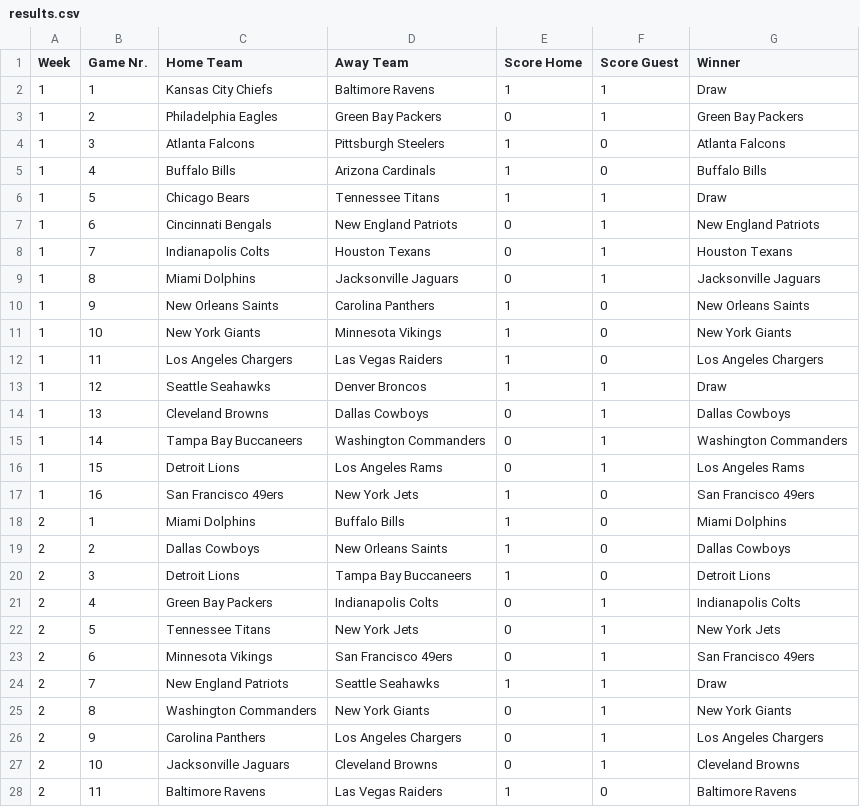
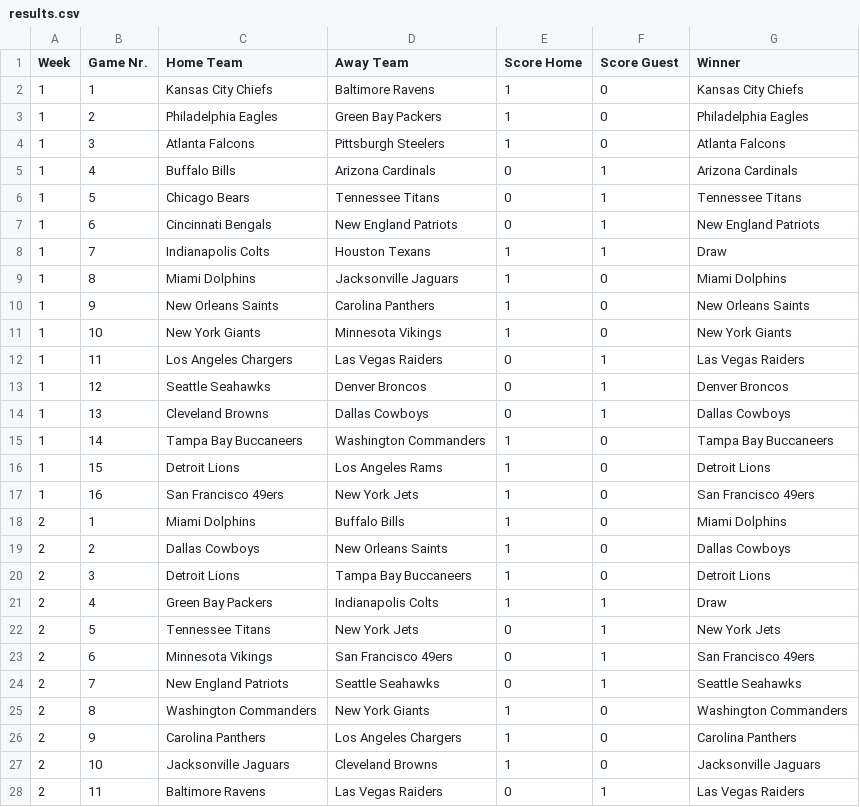
Before and after one commit to AlexSchinnerl/nfl_2024, a CSV file: data/results.csv, drawn as a sheet; only a part is shown; the diff covers the shown part only.

```diff
--- a/data/results.csv
+++ b/data/results.csv
@@ -1,17 +1,17 @@
 Week,Game Nr.,Home Team,Away Team,Score Home,Score Guest,Winner
-1,1,Kansas City Chiefs,Baltimore Ravens,1,1,Draw
-1,2,Philadelphia Eagles,Green Bay Packers,0,1,Green Bay Packers
+1,1,Kansas City Chiefs,Baltimore Ravens,1,0,Kansas City Chiefs
+1,2,Philadelphia Eagles,Green Bay Packers,1,0,Philadelphia Eagles
 1,3,Atlanta Falcons,Pittsburgh Steelers,1,0,Atlanta Falcons
-1,4,Buffalo Bills,Arizona Cardinals,1,0,Buffalo Bills
-1,5,Chicago Bears,Tennessee Titans,1,1,Draw
+1,4,Buffalo Bills,Arizona Cardinals,0,1,Arizona Cardinals
+1,5,Chicago Bears,Tennessee Titans,0,1,Tennessee Titans
 1,6,Cincinnati Bengals,New England Patriots,0,1,New England Patriots
-1,7,Indianapolis Colts,Houston Texans,0,1,Houston Texans
-1,8,Miami Dolphins,Jacksonville Jaguars,0,1,Jacksonville Jaguars
+1,7,Indianapolis Colts,Houston Texans,1,1,Draw
+1,8,Miami Dolphins,Jacksonville Jaguars,1,0,Miami Dolphins
 1,9,New Orleans Saints,Carolina Panthers,1,0,New Orleans Saints
 1,10,New York Giants,Minnesota Vikings,1,0,New York Giants
-1,11,Los Angeles Chargers,Las Vegas Raiders,1,0,Los Angeles Chargers
-1,12,Seattle Seahawks,Denver Broncos,1,1,Draw
+1,11,Los Angeles Chargers,Las Vegas Raiders,0,1,Las Vegas Raiders
+1,12,Seattle Seahawks,Denver Broncos,0,1,Denver Broncos
 1,13,Cleveland Browns,Dallas Cowboys,0,1,Dallas Cowboys
-1,14,Tampa Bay Buccaneers,Washington Commanders,0,1,Washington Commanders
-1,15,Detroit Lions,Los Angeles Rams,0,1,Los Angeles Rams
+1,14,Tampa Bay Buccaneers,Washington Commanders,1,0,Tampa Bay Buccaneers
+1,15,Detroit Lions,Los Angeles Rams,1,0,Detroit Lions
 1,16,San Francisco 49ers,New York Jets,1,0,San Francisco 49ers
@@ -20,9 +20,9 @@ Week,Game Nr.,Home Team,Away Team,Score Home,Score Guest,Winner
 2,3,Detroit Lions,Tampa Bay Buccaneers,1,0,Detroit Lions
-2,4,Green Bay Packers,Indianapolis Colts,0,1,Indianapolis Colts
+2,4,Green Bay Packers,Indianapolis Colts,1,1,Draw
 2,5,Tennessee Titans,New York Jets,0,1,New York Jets
 2,6,Minnesota Vikings,San Francisco 49ers,0,1,San Francisco 49ers
-2,7,New England Patriots,Seattle Seahawks,1,1,Draw
-2,8,Washington Commanders,New York Giants,0,1,New York Giants
-2,9,Carolina Panthers,Los Angeles Chargers,0,1,Los Angeles Chargers
-2,10,Jacksonville Jaguars,Cleveland Browns,0,1,Cleveland Browns
-2,11,Baltimore Ravens,Las Vegas Raiders,1,0,Baltimore Ravens
+2,7,New England Patriots,Seattle Seahawks,0,1,Seattle Seahawks
+2,8,Washington Commanders,New York Giants,1,0,Washington Commanders
+2,9,Carolina Panthers,Los Angeles Chargers,1,0,Carolina Panthers
+2,10,Jacksonville Jaguars,Cleveland Browns,1,0,Jacksonville Jaguars
+2,11,Baltimore Ravens,Las Vegas Raiders,0,1,Las Vegas Raiders
```
Also changed, not shown: 15 edited cells elsewhere in this file, data/scoring.csv, data/teams_scores.csv, 2 other files.
